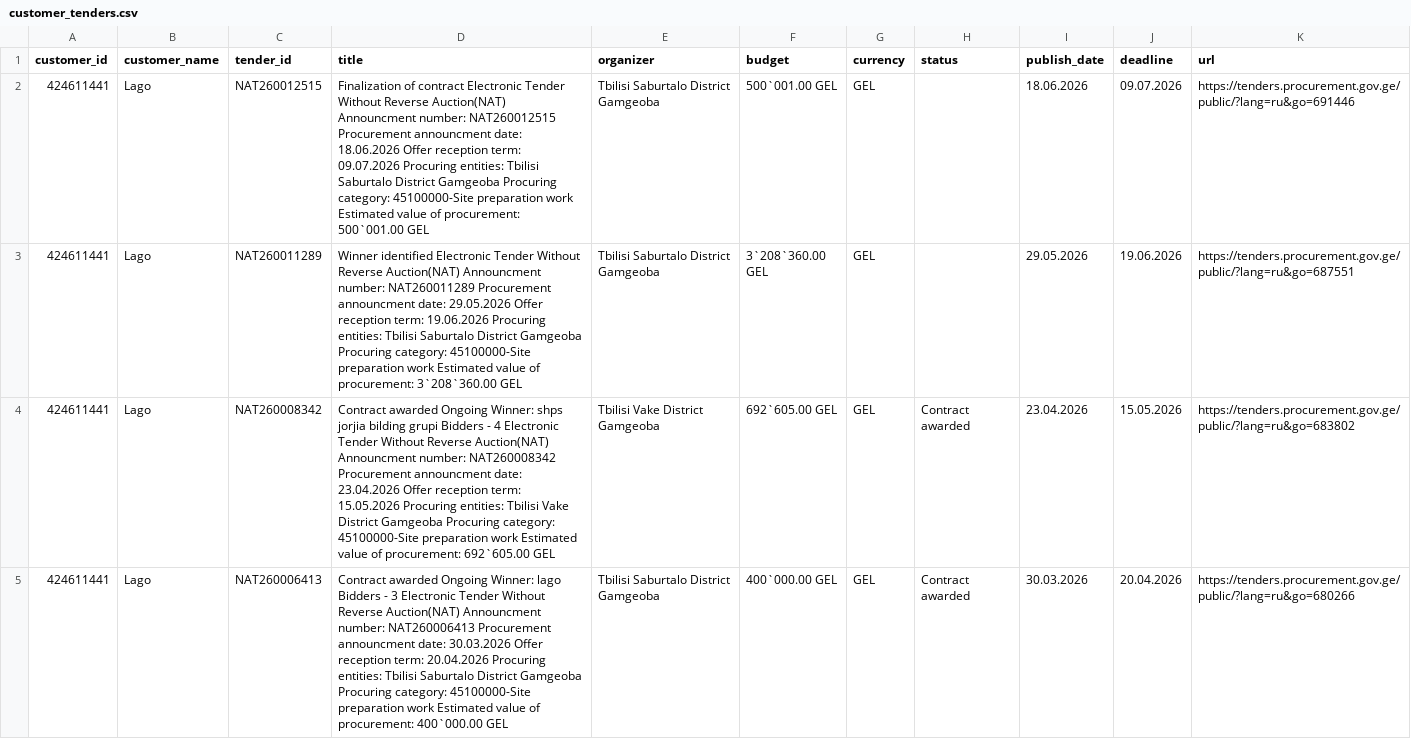
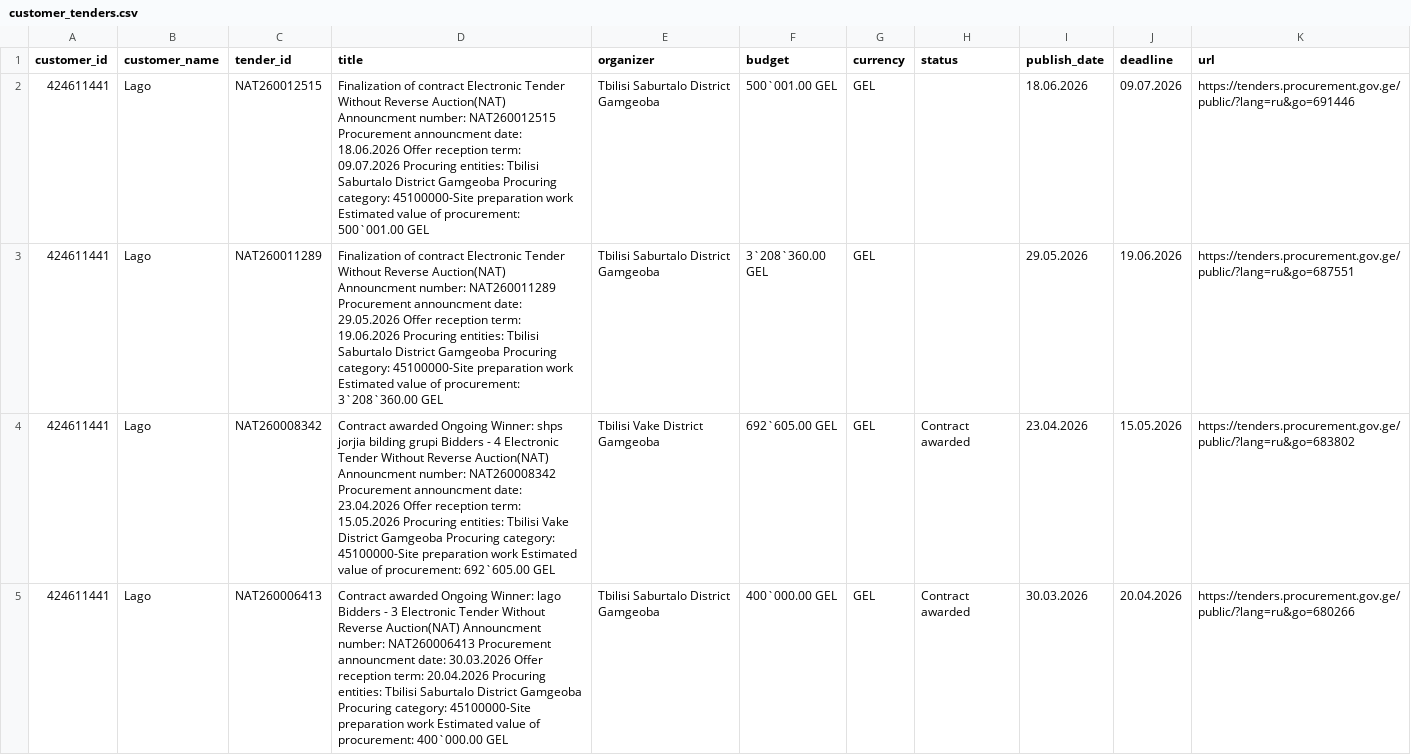
Before and after one commit to shinonkg/gpt-georgia-tender-bot, a CSV file: customer_tenders.csv, drawn as a sheet; only a part is shown; the diff covers the shown part only.

```diff
--- a/customer_tenders.csv
+++ b/customer_tenders.csv
@@ -2,3 +2,3 @@ customer_id,customer_name,tender_id,title,organizer,budget,currency,status,publi
 424611441,Lago,NAT260012515,Finalization of contract Electronic Tender Without Reverse Auction(NAT) Announcment number: NAT260012515 Procurement announcment date: 18.06.2026 Offer reception term: 09.07.2026 Procuring entities: Tbilisi Saburtalo District Gamgeoba Procuring category: 45100000-Site preparation work Estimated value of procurement: 500`001.00 GEL,Tbilisi Saburtalo District Gamgeoba,500`001.00 GEL,GEL,,18.06.2026,09.07.2026,https://tenders.procurement.gov.ge/public/?lang=ru&go=691446
-424611441,Lago,NAT260011289,Winner identified Electronic Tender Without Reverse Auction(NAT) Announcment number: NAT260011289 Procurement announcment date: 29.05.2026 Offer reception term: 19.06.2026 Procuring entities: Tbilisi Saburtalo District Gamgeoba Procuring category: 45100000-Site preparation work Estimated value of procurement: 3`208`360.00 GEL,Tbilisi Saburtalo District Gamgeoba,3`208`360.00 GEL,GEL,,29.05.2026,19.06.2026,https://tenders.procurement.gov.ge/public/?lang=ru&go=687551
+424611441,Lago,NAT260011289,Finalization of contract Electronic Tender Without Reverse Auction(NAT) Announcment number: NAT260011289 Procurement announcment date: 29.05.2026 Offer reception term: 19.06.2026 Procuring entities: Tbilisi Saburtalo District Gamgeoba Procuring category: 45100000-Site preparation work Estimated value of procurement: 3`208`360.00 GEL,Tbilisi Saburtalo District Gamgeoba,3`208`360.00 GEL,GEL,,29.05.2026,19.06.2026,https://tenders.procurement.gov.ge/public/?lang=ru&go=687551
 424611441,Lago,NAT260008342,Contract awarded Ongoing Winner: shps jorjia bilding grupi Bidders - 4 Electronic Tender Without Reverse Auction(NAT) Announcment number: NAT260008342 Procurement announcment date: 23.04.2026 Offer reception term: 15.05.2026 Procuring entities: Tbilisi Vake District Gamgeoba Procuring category: 45100000-Site preparation work Estimated value of procurement: 692`605.00 GEL,Tbilisi Vake District Gamgeoba,692`605.00 GEL,GEL,Contract awarded,23.04.2026,15.05.2026,https://tenders.procurement.gov.ge/public/?lang=ru&go=683802
```
Also changed, not shown: 1 edited cell elsewhere in this file, tenders.csv, 1 other file.
